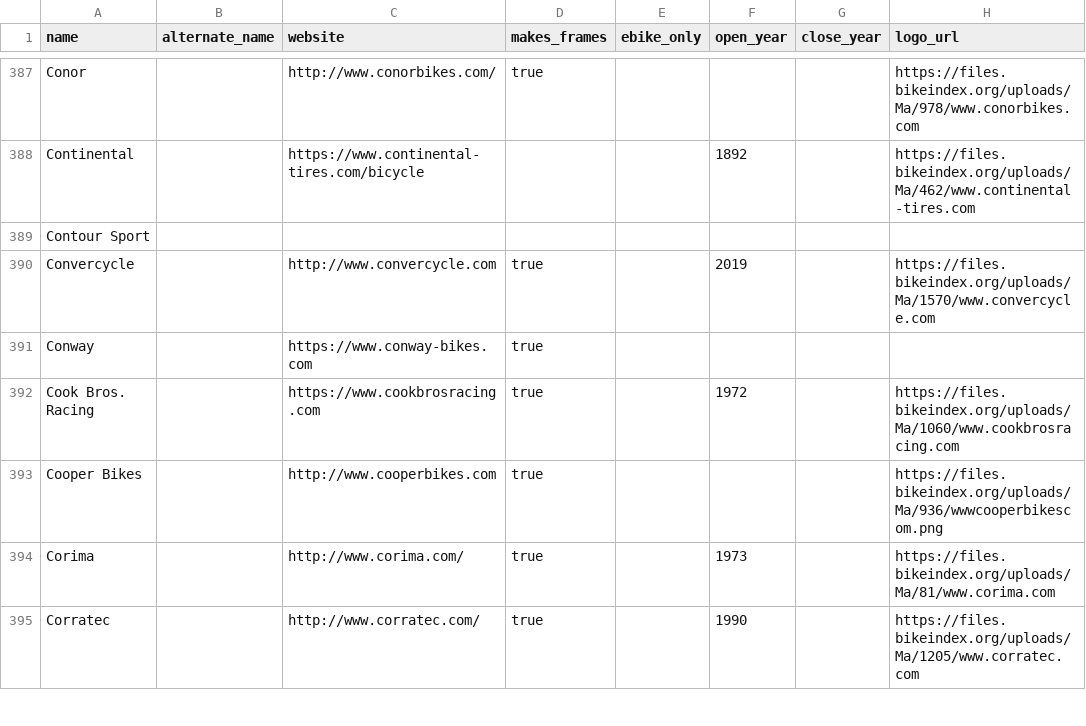
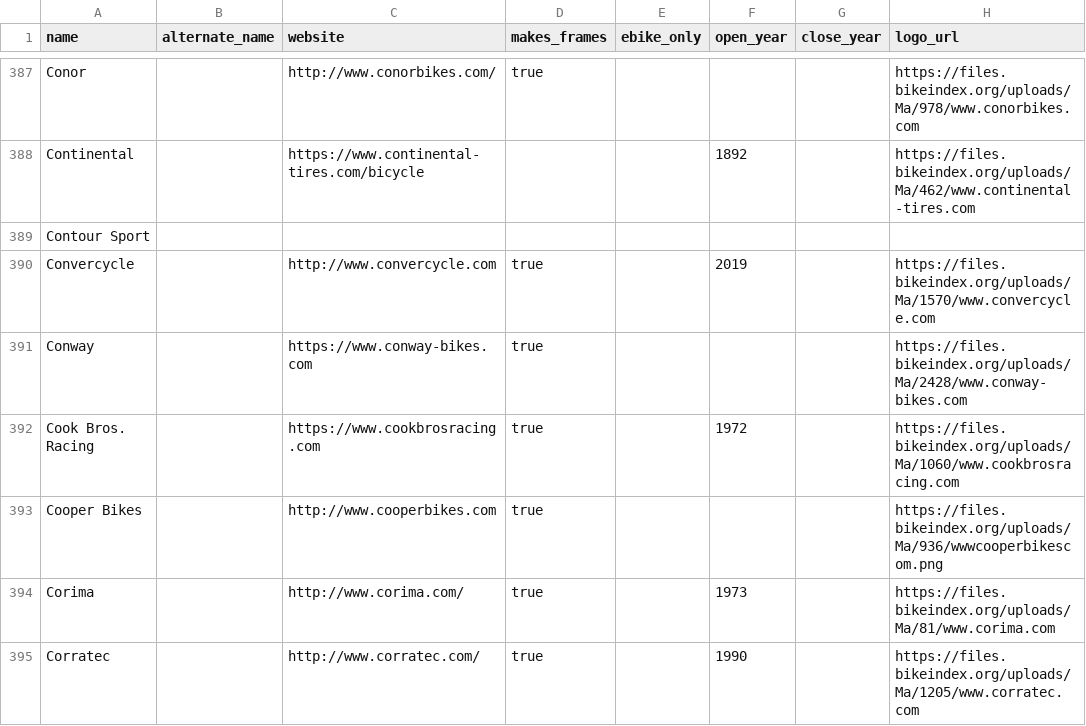
Before and after one commit to bikeindex/bike_data, a CSV file: data/manufacturers.csv, drawn as a sheet; only a part is shown, gaps mark what is left out; the diff covers the shown part only.

Commit message:
Manufacturer logo updates (#102)
Also remove duplicate Tribe bike manufacturer

```diff
--- a/data/manufacturers.csv
+++ b/data/manufacturers.csv
@@ -390,3 +390,3 @@ Contour Sport,,,,,,,
 Convercycle,,http://www.convercycle.com,true,,2019,,https://files.bikeindex.org/uploads/Ma/1570/www.convercycle.com
-Conway,,https://www.conway-bikes.com,true,,,,
+Conway,,https://www.conway-bikes.com,true,,,,https://files.bikeindex.org/uploads/Ma/2428/www.conway-bikes.com
 Cook Bros. Racing,,https://www.cookbrosracing.com,true,,1972,,https://files.bikeindex.org/uploads/Ma/1060/www.cookbrosracing.com
```
Also changed, not shown: 1 removed row and 33 edited cells elsewhere in this file.
